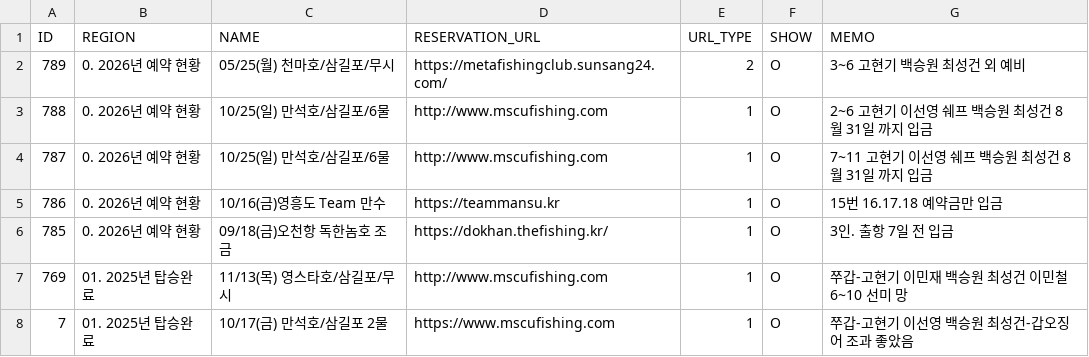
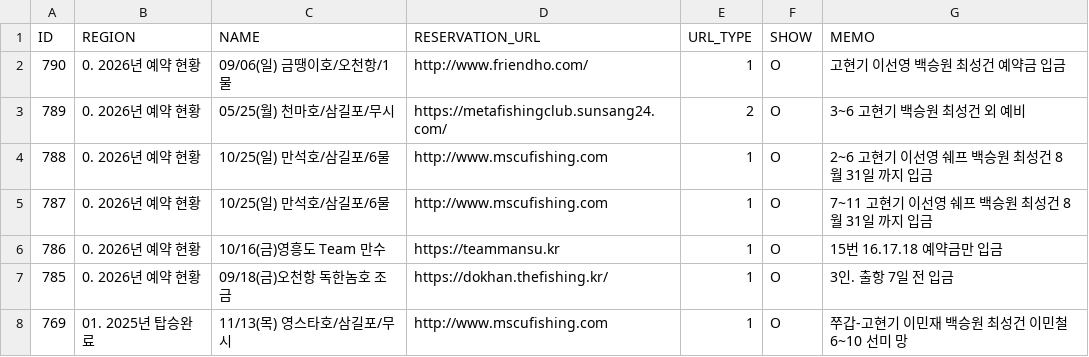
Before and after one commit to seong-geon-choi/ship, a CSV file: shiplist.csv, drawn as a sheet; only a part is shown; the shorter side is filled out with more unchanged rows.

Commit message:
배 목록 업데이트

```diff
--- a/shiplist.csv
+++ b/shiplist.csv
@@ -1,2 +1,3 @@
 ID,REGION,NAME,RESERVATION_URL,URL_TYPE,SHOW,MEMO
+790,0. 2026년 예약 현황,09/06(일) 금땡이호/오천항/1물,http://www.friendho.com/,1,O,고현기 이선영 백승원 최성건 예약금 입금
 789,0. 2026년 예약 현황,05/25(월) 천마호/삼길포/무시,https://metafishingclub.sunsang24.com/,2,O,3~6 고현기 백승원 최성건 외 예비
```
